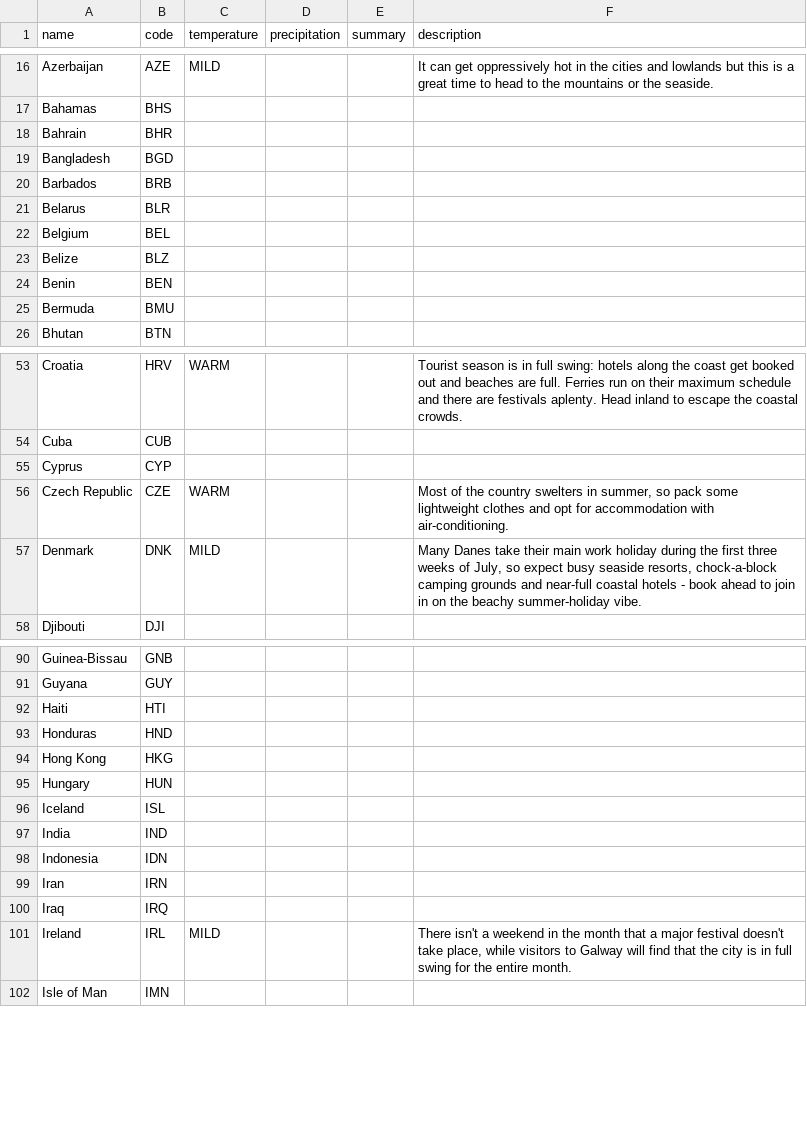
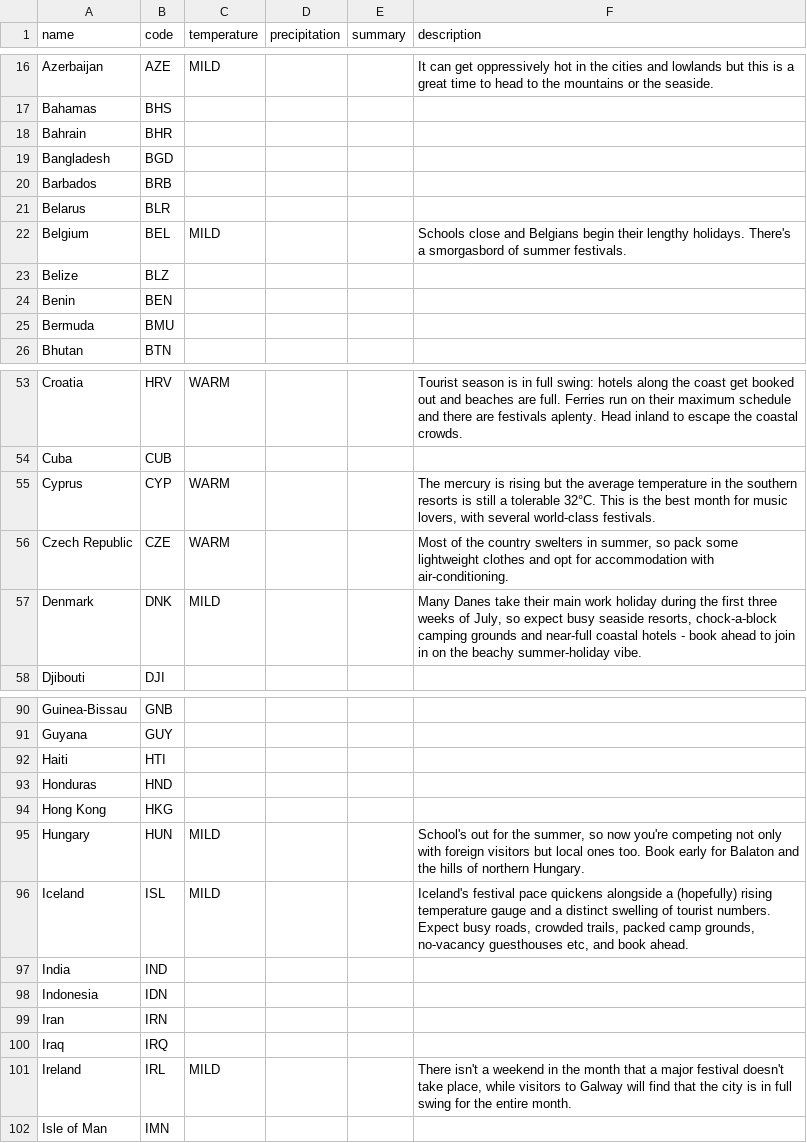
Before and after one commit to joshcally/when-where-why-web, a CSV file: public/assets/When Where Why - jul.csv, drawn as a sheet; only a part is shown, gaps mark what is left out.

```diff
--- a/public/assets/When Where Why - jul.csv
+++ b/public/assets/When Where Why - jul.csv
@@ -21,3 +21,3 @@ Barbados,BRB,,,,
 Belarus,BLR,,,,
-Belgium,BEL,,,,
+Belgium,BEL,MILD,,,Schools close and Belgians begin their lengthy holidays. There's a smorgasbord of summer festivals.
 Belize,BLZ,,,,
@@ -54,3 +54,3 @@ Croatia,HRV,WARM,,,Tourist season is in full swing: hotels along the coast get b
 Cuba,CUB,,,,
-Cyprus,CYP,,,,
+Cyprus,CYP,WARM,,,"The mercury is rising but the average temperature in the southern resorts is still a tolerable 32°C. This is the best month for music lovers, with several world-class festivals."
 Czech Republic,CZE,WARM,,,"Most of the country swelters in summer, so pack some lightweight clothes and opt for accommodation with air-conditioning."
@@ -94,4 +94,4 @@ Honduras,HND,,,,
 Hong Kong,HKG,,,,
-Hungary,HUN,,,,
-Iceland,ISL,,,,
+Hungary,HUN,MILD,,,"School's out for the summer, so now you're competing not only with foreign visitors but local ones too. Book early for Balaton and the hills of northern Hungary."
+Iceland,ISL,MILD,,,"Iceland's festival pace quickens alongside a (hopefully) rising temperature gauge and a distinct swelling of tourist numbers. Expect busy roads, crowded trails, packed camp grounds, no-vacancy guesthouses etc, and book ahead."
 India,IND,,,,
```
Also changed, not shown: public/assets/When Where Why - dec.csv, public/assets/When Where Why - jan.csv, 23 other files.
